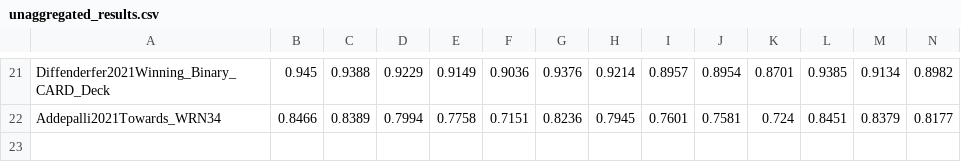
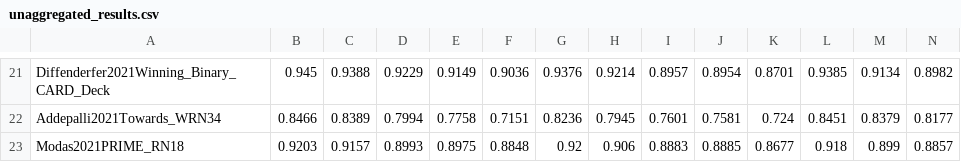
Before and after one commit to abhhfcgjk/ufbrp, a CSV file: model_info/cifar10/corruptions/unaggregated_results.csv, drawn as a sheet; only a part is shown, gaps mark what is left out; rows hold the shown columns only; the diff names each change by its address in the sheet, - before the commit and + after, or states it on an @@ line.

```diff
--- a/model_info/cifar10/corruptions/unaggregated_results.csv
+++ b/model_info/cifar10/corruptions/unaggregated_results.csv
+row 23: Modas2021PRIME_RN18 | 0.9203 | 0.9157 | 0.8993 | 0.8975 | 0.8848 | 0.92 | 0.906 | 0.8883 | 0.8885 | 0.8677 | 0.918 | 0.899 | 0.8857
```
Also changed, not shown: model_info/cifar100/corruptions/unaggregated_results.csv, 5 other files.
